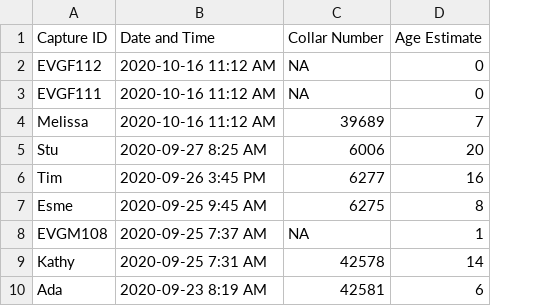
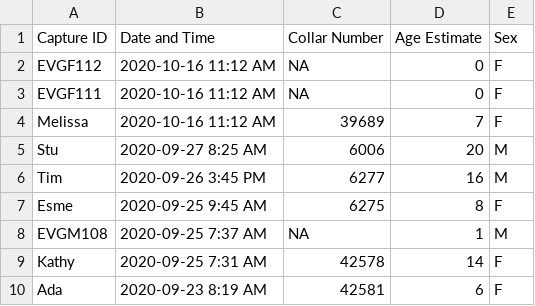
Before and after one commit to ctlamb/Grizzly-MissingToes, a CSV file: data_git/cap.csv, drawn as a sheet; only a part is shown; the diff names each change by its address in the sheet, - before the commit and + after, or states it on an @@ line.

```diff
--- a/data_git/cap.csv
+++ b/data_git/cap.csv
+column E (Sex), rows 2-10: F | F | F | M | M | F | M | F | F
```
Also changed, not shown: data_git/toelocs.csv, 12 other files.
